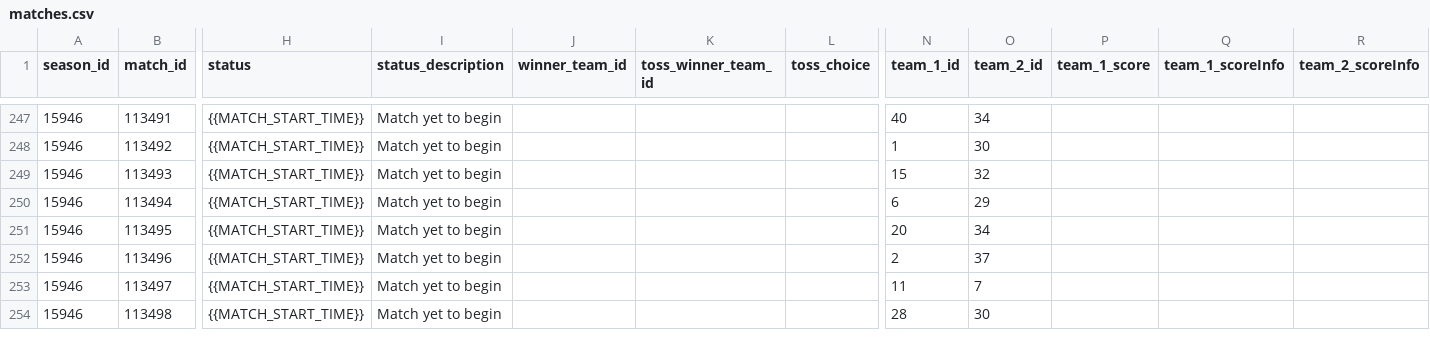
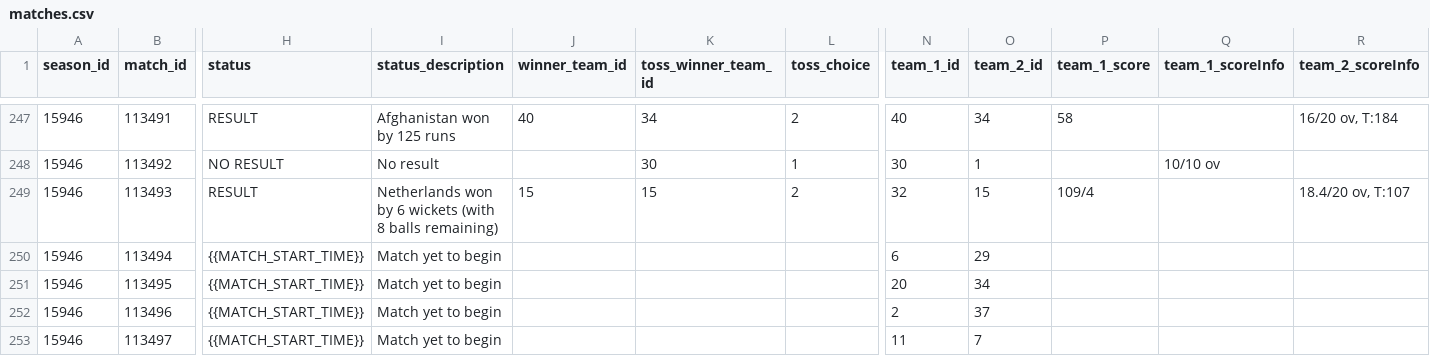
Before and after one commit to ritesh-ojha/T20-World-Cup-Dataset, a CSV file: data/csv/matches.csv, drawn as a sheet; only a part is shown, gaps mark what is left out; the shorter side is filled out with more unchanged rows; the diff covers the shown part only; the diff names each change by its address in the sheet, - before the commit and + after, or states it on an @@ line.

Commit message:
matches latest detail updated

```diff
--- a/data/csv/matches.csv
+++ b/data/csv/matches.csv
-H247 (status): {{MATCH_START_TIME}}
+H247 (status): RESULT
-I247 (status_description): Match yet to begin
+I247 (status_description): Afghanistan won by 125 runs
-J247 (winner_team_id): (empty)
+J247 (winner_team_id): 40
-K247 (toss_winner_team_id): (empty)
+K247 (toss_winner_team_id): 34
-L247 (toss_choice): (empty)
+L247 (toss_choice): 2
-P247 (team_1_score): (empty)
+P247 (team_1_score): 58
-R247 (team_2_scoreInfo): (empty)
+R247 (team_2_scoreInfo): 16/20 ov, T:184
-H248 (status): {{MATCH_START_TIME}}
+H248 (status): NO RESULT
-I248 (status_description): Match yet to begin
+I248 (status_description): No result
-K248 (toss_winner_team_id): (empty)
+K248 (toss_winner_team_id): 30
-L248 (toss_choice): (empty)
+L248 (toss_choice): 1
-N248 (team_1_id): 1
+N248 (team_1_id): 30
-O248 (team_2_id): 30
+O248 (team_2_id): 1
-Q248 (team_1_scoreInfo): (empty)
+Q248 (team_1_scoreInfo): 10/10 ov
-H249 (status): {{MATCH_START_TIME}}
+H249 (status): RESULT
-I249 (status_description): Match yet to begin
+I249 (status_description): Netherlands won by 6 wickets (with 8 balls remaining)
-J249 (winner_team_id): (empty)
+J249 (winner_team_id): 15
-K249 (toss_winner_team_id): (empty)
+K249 (toss_winner_team_id): 15
-L249 (toss_choice): (empty)
+L249 (toss_choice): 2
-N249 (team_1_id): 15
+N249 (team_1_id): 32
-O249 (team_2_id): 32
+O249 (team_2_id): 15
-P249 (team_1_score): (empty)
+P249 (team_1_score): 109/4
-R249 (team_2_scoreInfo): (empty)
+R249 (team_2_scoreInfo): 18.4/20 ov, T:107
```
Also changed, not shown: 36 edited cells elsewhere in this file.
